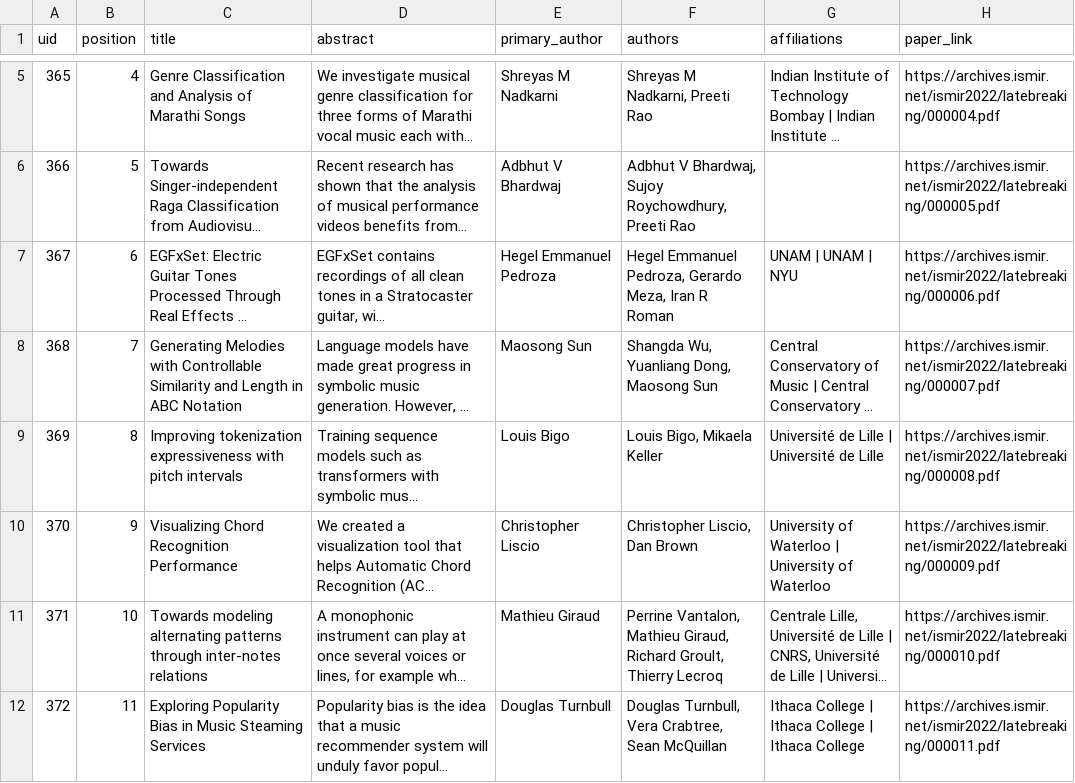
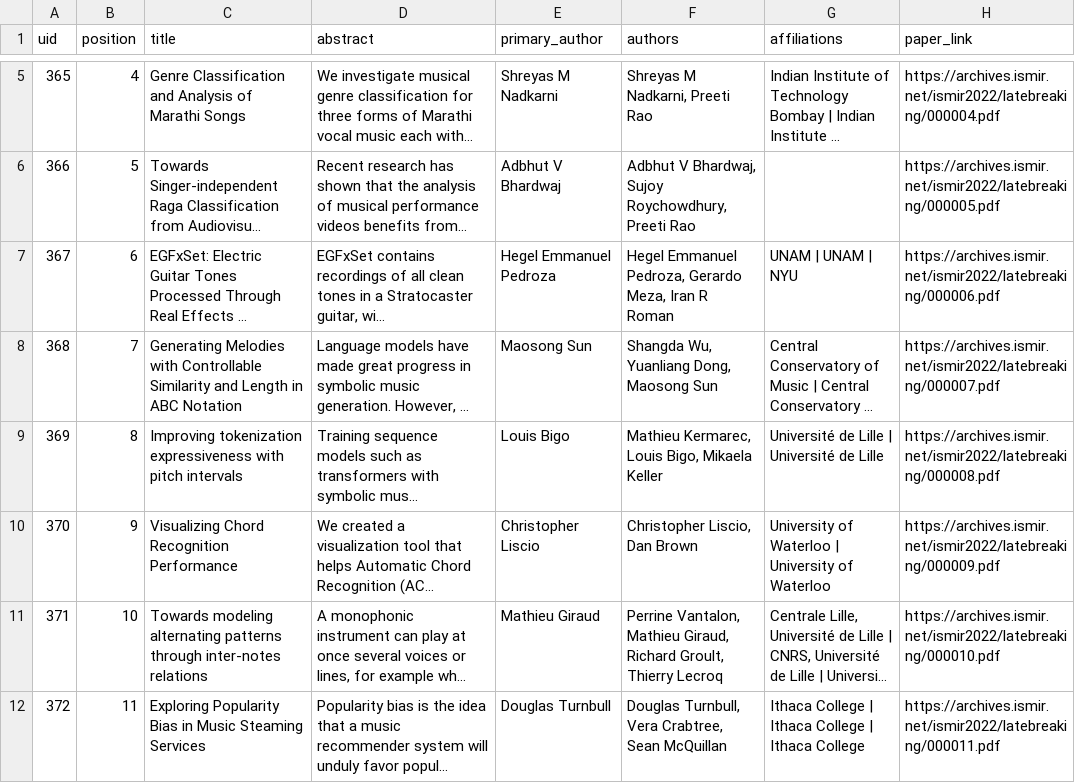
Before and after one commit to ismir2022program/ismir2022program.github.io, a CSV file: sitedata/lbds.csv, drawn as a sheet; only a part is shown, gaps mark what is left out; long unchanged cells end in …; the diff names each change by its address in the sheet, - before the commit and + after, or states it on an @@ line.

Commit message:
lbd author name update

```diff
--- a/sitedata/lbds.csv
+++ b/sitedata/lbds.csv
-F9 (authors): Louis Bigo, Mikaela Keller
+F9 (authors): Mathieu Kermarec, Louis Bigo, Mikaela Keller
```
